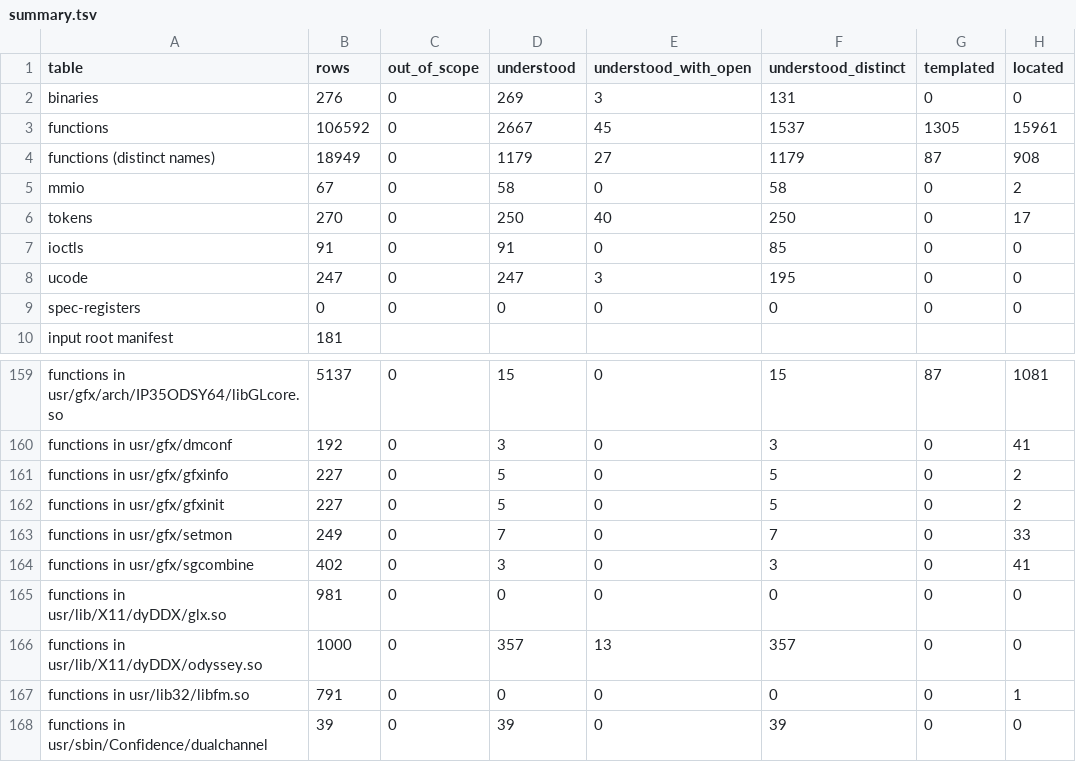
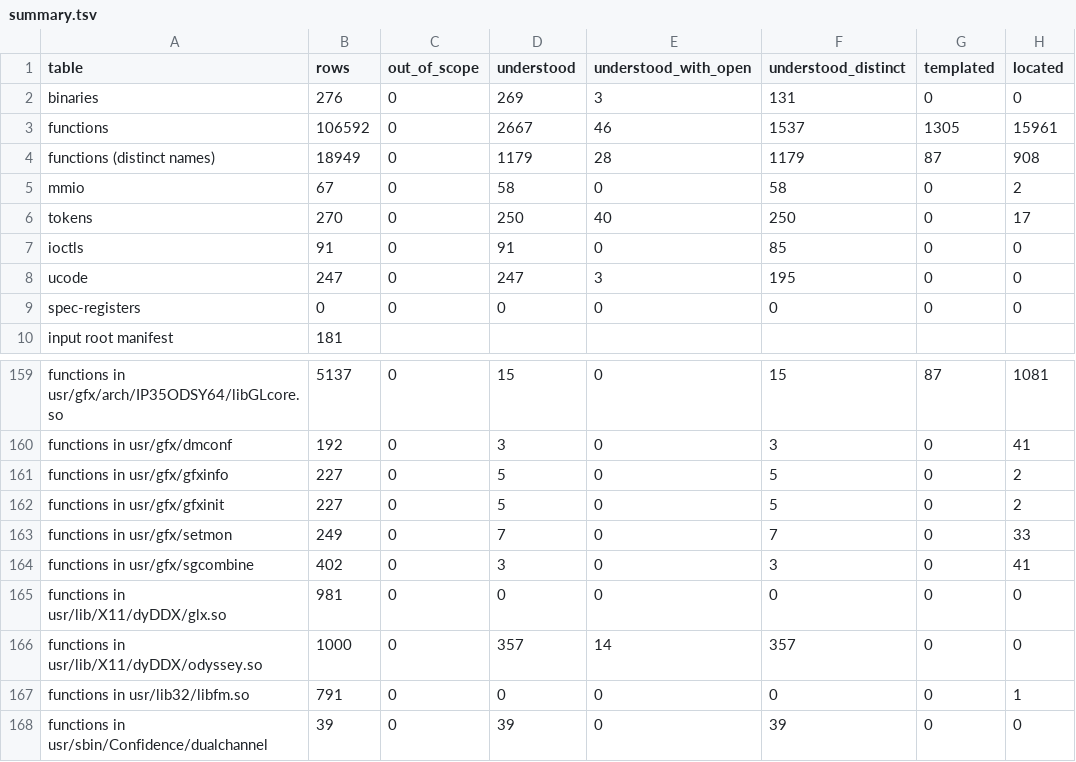
Before and after one commit to jamesbraid/odsy, a TSV file: docs/inventory/summary.tsv, drawn as a sheet; only a part is shown, gaps mark what is left out; the diff names each change by its address in the sheet, - before the commit and + after, or states it on an @@ line.

Commit message:
inventory: regenerate after the odyssey.so image-upload reading

```diff
--- a/docs/inventory/summary.tsv
+++ b/docs/inventory/summary.tsv
-E3 (understood_with_open): 45
+E3 (understood_with_open): 46
-E4 (understood_with_open): 27
+E4 (understood_with_open): 28
-E166 (understood_with_open): 13
+E166 (understood_with_open): 14
```
Also changed, not shown: 1 other file.
